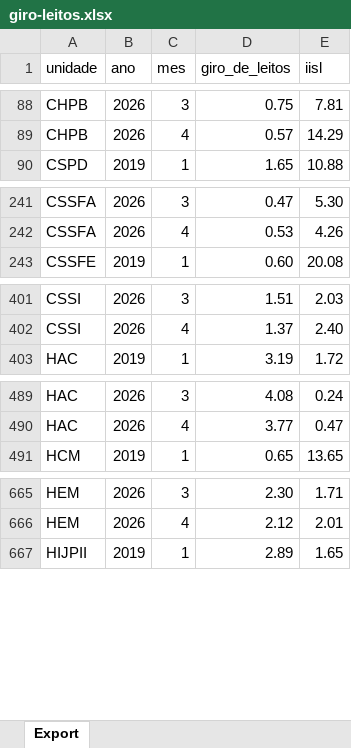
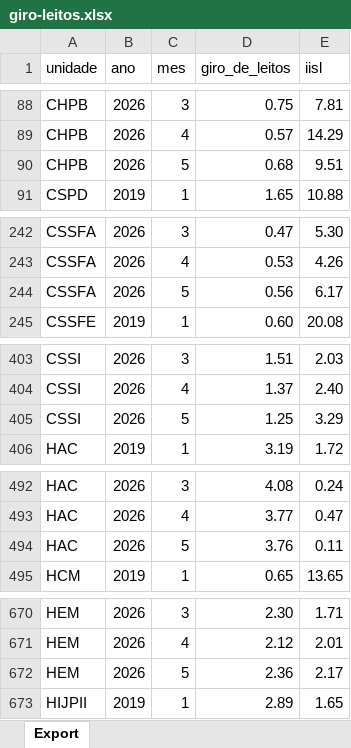
Before and after one commit to transparencia-mg/fhemig_giro-de-leitos, an Excel workbook: upload/giro-leitos.xlsx, sheet Export, drawn as a sheet; only a part is shown, gaps mark what is left out; values as stored, in another font and other column widths than the file's, no borders; the diff covers the shown part only; the diff names each change by its address in the sheet, - before the commit and + after, or states it on an @@ line.

```diff
--- a/upload/giro-leitos.xlsx (sheet Export)
+++ b/upload/giro-leitos.xlsx (sheet Export)
+row 90: CHPB | 2026 | 5 | 0.68 | 9.51
+row 244: CSSFA | 2026 | 5 | 0.56 | 6.17
+row 405: CSSI | 2026 | 5 | 1.25 | 3.29
+row 494: HAC | 2026 | 5 | 3.76 | 0.11
+row 672: HEM | 2026 | 5 | 2.36 | 2.17
```
Also changed, not shown: 10 added rows and 6 edited cells elsewhere in this sheet.
